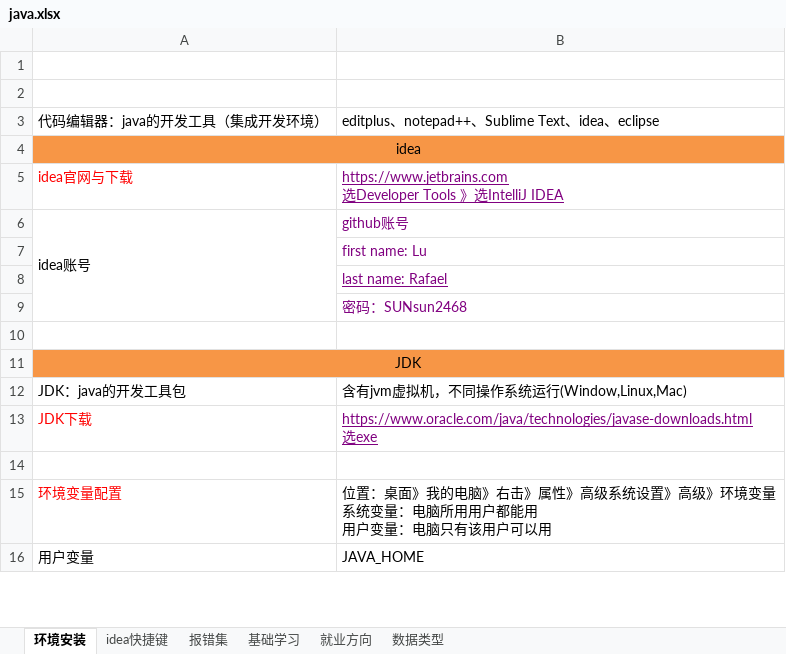
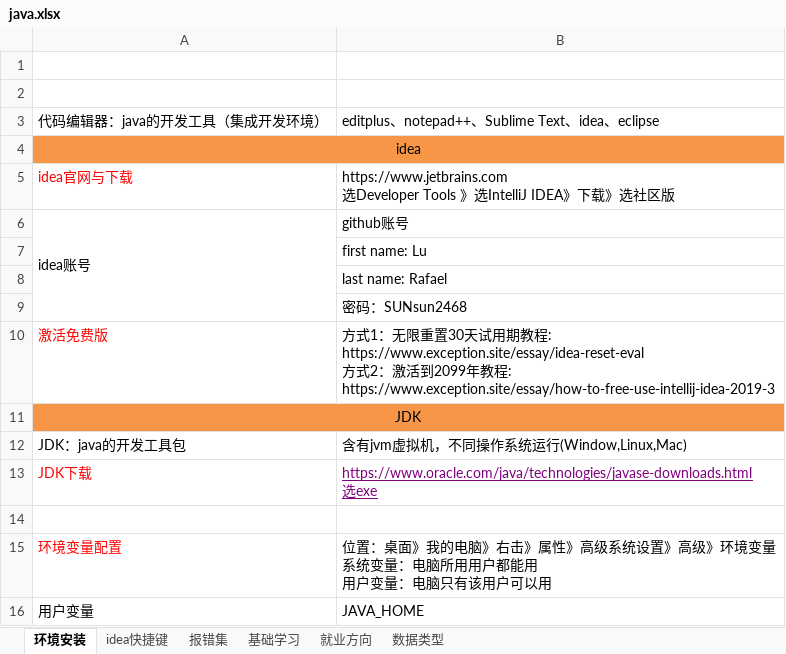
Before and after one commit to sunsetFog/record, an Excel workbook: java/java.xlsx, sheet 环境安装, drawn as a sheet; only a part is shown; values as stored, in another font and other column widths than the file's, no borders; ↵ is a line break in a cell; the diff names each change by its address in the sheet, - before the commit and + after, or states it on an @@ line.

```diff
--- a/java/java.xlsx (sheet 环境安装)
+++ b/java/java.xlsx (sheet 环境安装)
-B5: …IntelliJ IDEA
+B5: …IntelliJ IDEA》下载》选社区版
-B5:B9 text colour: #800080
+B5:B9 text colour: black
-B5 underline: on
+B5 underline: off
-B8 underline: on
+B8 underline: off
-row 10: (empty)
+row 10: 激活免费版 | 方式1：无限重置30天试用期教程: ↵ https://www.exception.site/essay/idea-reset-eval ↵ 方式2：激活到2099年教程: ↵ https://www.exception.site/essay/how-to-free-use-intellij-idea-2019-3
```
Also changed, not shown: website/git.xlsx.
